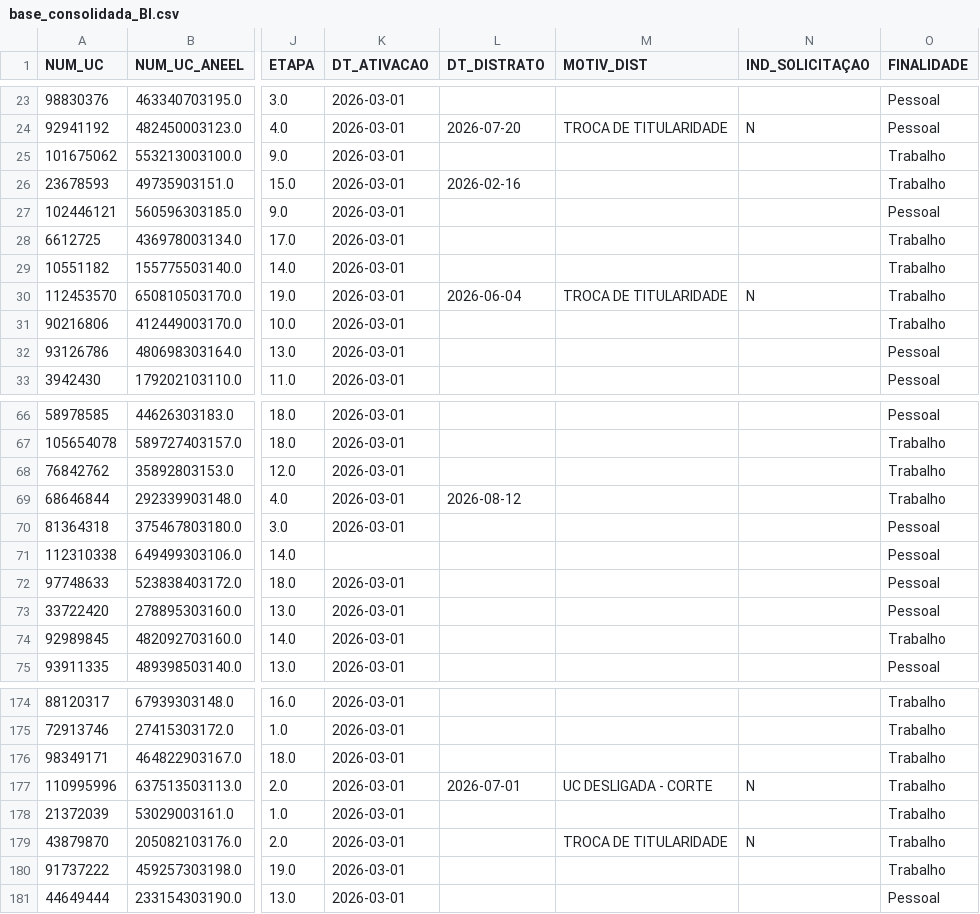
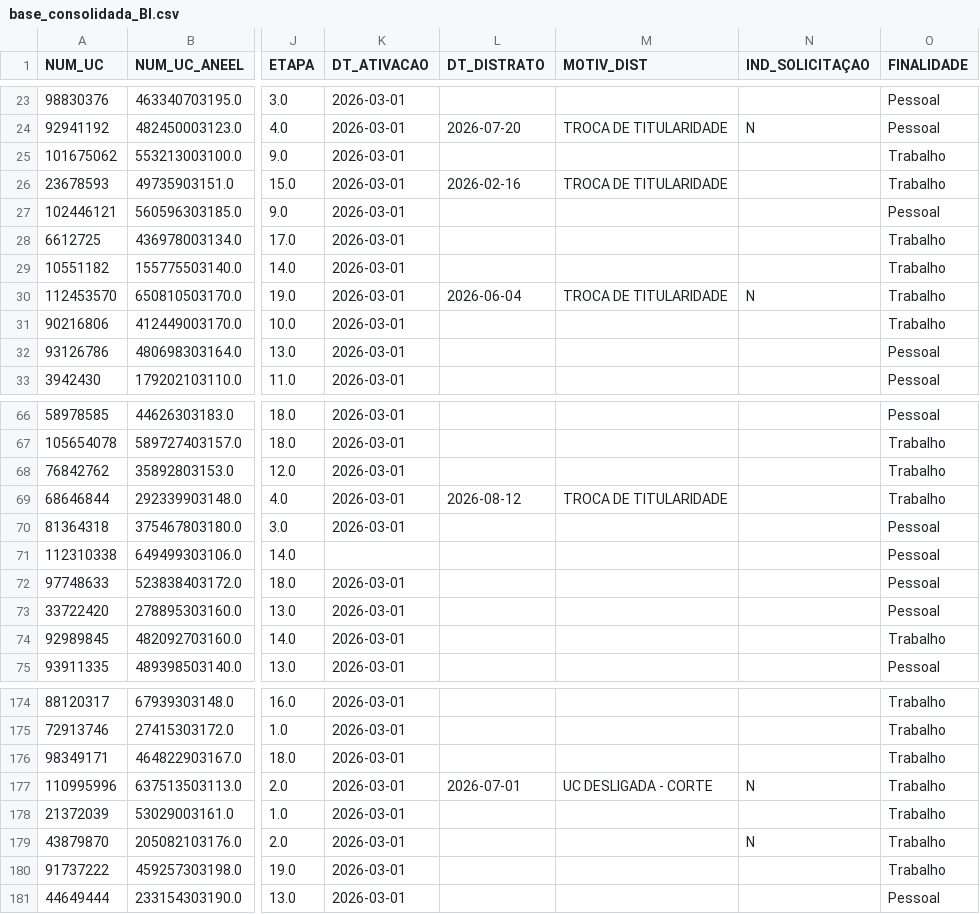
Before and after one commit to Cazelli/BI-Cadastro, a CSV file: base_consolidada_BI.csv, drawn as a sheet; only a part is shown, gaps mark what is left out; the diff names each change by its address in the sheet, - before the commit and + after, or states it on an @@ line.

Commit message:
Update base_consolidada_BI.csv

```diff
--- a/base_consolidada_BI.csv
+++ b/base_consolidada_BI.csv
-M26 (MOTIV_DIST): (empty)
+M26 (MOTIV_DIST): TROCA DE TITULARIDADE
-M69 (MOTIV_DIST): (empty)
+M69 (MOTIV_DIST): TROCA DE TITULARIDADE
-M179 (MOTIV_DIST): TROCA DE TITULARIDADE
+M179 (MOTIV_DIST): (empty)
```
